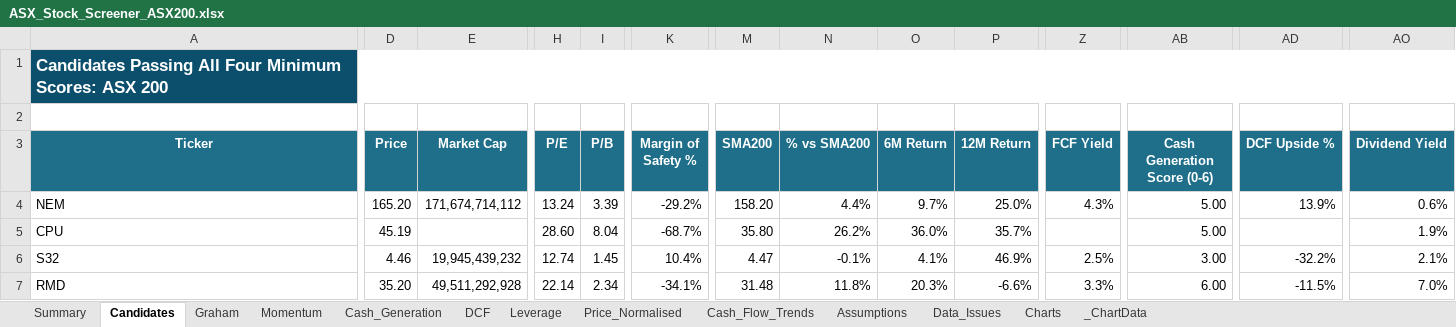
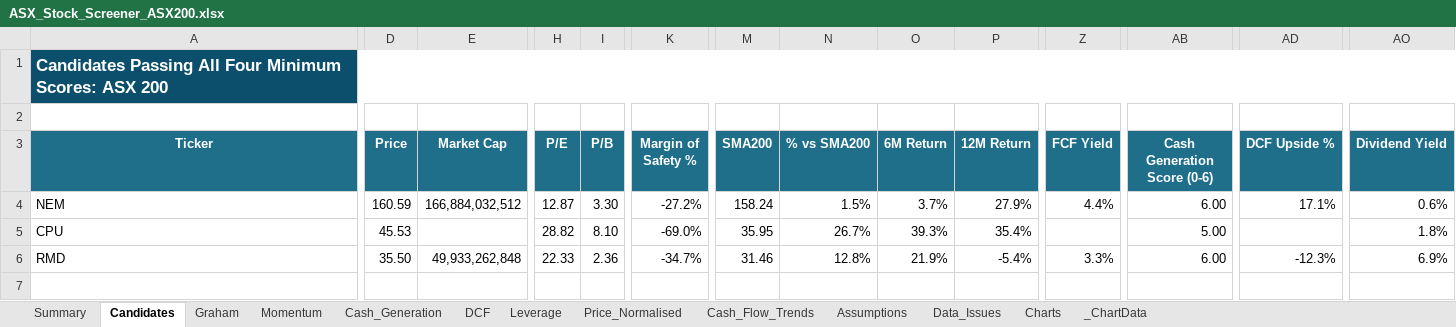
Before and after one commit to douglasmcintyre3-code/trading, an Excel workbook: latest/ASX_Stock_Screener_ASX200.xlsx, sheet Candidates, drawn as a sheet; only a part is shown, gaps mark what is left out; values as stored, in another font and other column widths than the file's, no borders; conditional formats not drawn; removed rows and columns are numbered as before the commit, all else as after; rows hold the shown columns only; the diff covers the shown part only; the diff names each change by its address in the sheet, - before the commit and + after, or states it on an @@ line.

```diff
--- a/latest/ASX_Stock_Screener_ASX200.xlsx (sheet Candidates)
+++ b/latest/ASX_Stock_Screener_ASX200.xlsx (sheet Candidates)
-D4 (Price): 165.20
+D4 (Price): 160.59
-E4 (Market Cap): 171,674,714,112
+E4 (Market Cap): 166,884,032,512
-H4 (P/E): 13.24
+H4 (P/E): 12.87
-I4 (P/B): 3.39
+I4 (P/B): 3.30
-K4 (Margin of Safety %): -29.2%
+K4 (Margin of Safety %): -27.2%
-M4 (SMA200): 158.20
+M4 (SMA200): 158.24
-N4 (% vs SMA200): 4.4%
+N4 (% vs SMA200): 1.5%
-O4 (6M Return): 9.7%
+O4 (6M Return): 3.7%
-P4 (12M Return): 25.0%
+P4 (12M Return): 27.9%
-Z4 (FCF Yield): 4.3%
+Z4 (FCF Yield): 4.4%
-AB4 (Cash Generation Score (0-6)): 5.00
+AB4 (Cash Generation Score (0-6)): 6.00
-AD4 (DCF Upside %): 13.9%
+AD4 (DCF Upside %): 17.1%
-D5 (Price): 45.19
+D5 (Price): 45.53
-H5 (P/E): 28.60
+H5 (P/E): 28.82
-I5 (P/B): 8.04
+I5 (P/B): 8.10
-K5 (Margin of Safety %): -68.7%
+K5 (Margin of Safety %): -69.0%
-M5 (SMA200): 35.80
+M5 (SMA200): 35.95
-N5 (% vs SMA200): 26.2%
+N5 (% vs SMA200): 26.7%
-O5 (6M Return): 36.0%
+O5 (6M Return): 39.3%
-P5 (12M Return): 35.7%
+P5 (12M Return): 35.4%
-AO5 (Dividend Yield): 1.9%
+AO5 (Dividend Yield): 1.8%
-row 6: S32 | 4.46 | 19,945,439,232 | 12.74 | 1.45 | 10.4% | 4.47 | -0.1% | 4.1% | 46.9% | 2.5% | 3.00 | -32.2% | 2.1%
-D6 (Price): 35.20
+D6 (Price): 35.50
-E6 (Market Cap): 49,511,292,928
+E6 (Market Cap): 49,933,262,848
-H6 (P/E): 22.14
+H6 (P/E): 22.33
-I6 (P/B): 2.34
+I6 (P/B): 2.36
-K6 (Margin of Safety %): -34.1%
+K6 (Margin of Safety %): -34.7%
-M6 (SMA200): 31.48
+M6 (SMA200): 31.46
-N6 (% vs SMA200): 11.8%
+N6 (% vs SMA200): 12.8%
-O6 (6M Return): 20.3%
+O6 (6M Return): 21.9%
-P6 (12M Return): -6.6%
+P6 (12M Return): -5.4%
-AD6 (DCF Upside %): -11.5%
+AD6 (DCF Upside %): -12.3%
-AO6 (Dividend Yield): 7.0%
+AO6 (Dividend Yield): 6.9%
```
Also changed, not shown: 1 edited cell elsewhere in this sheet, sheet Price_Normalised, sheet Summary, sheet Momentum, sheet Graham, sheet Cash_Generation, sheet DCF, 3 more sheets, charts or pictures, 3 other files.
